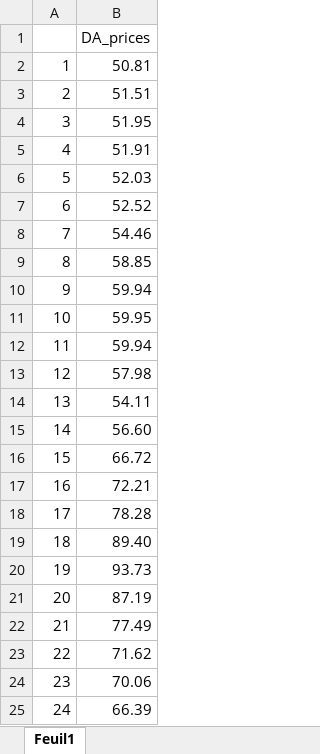
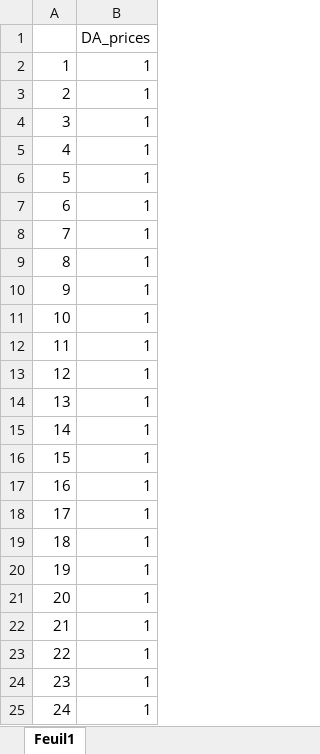
Before and after one commit to martabresco/optimization_code, an Excel workbook: DA_prices.xlsx, sheet Feuil1, drawn as a sheet; values as stored, in another font and other column widths than the file's, no borders; the diff names each change by its address in the sheet, - before the commit and + after, or states it on an @@ line.

```diff
--- a/DA_prices.xlsx (sheet Feuil1)
+++ b/DA_prices.xlsx (sheet Feuil1)
-B2: 50.81
+B2: 1
-B3: 51.51
+B3: 1
-B4: 51.95
+B4: 1
-B5: 51.91
+B5: 1
-B6: 52.03
+B6: 1
-B7: 52.52
+B7: 1
-B8: 54.46
+B8: 1
-B9: 58.85
+B9: 1
-B10: 59.94
+B10: 1
-B11: 59.95
+B11: 1
-B12: 59.94
+B12: 1
-B13: 57.98
+B13: 1
-B14: 54.11
+B14: 1
-B15: 56.60
+B15: 1
-B16: 66.72
+B16: 1
-B17: 72.21
+B17: 1
-B18: 78.28
+B18: 1
-B19: 89.40
+B19: 1
-B20: 93.73
+B20: 1
-B21: 87.19
+B21: 1
-B22: 77.49
+B22: 1
-B23: 71.62
+B23: 1
-B24: 70.06
+B24: 1
-B25: 66.39
+B25: 1
```
Also changed, not shown: 8 other files.
